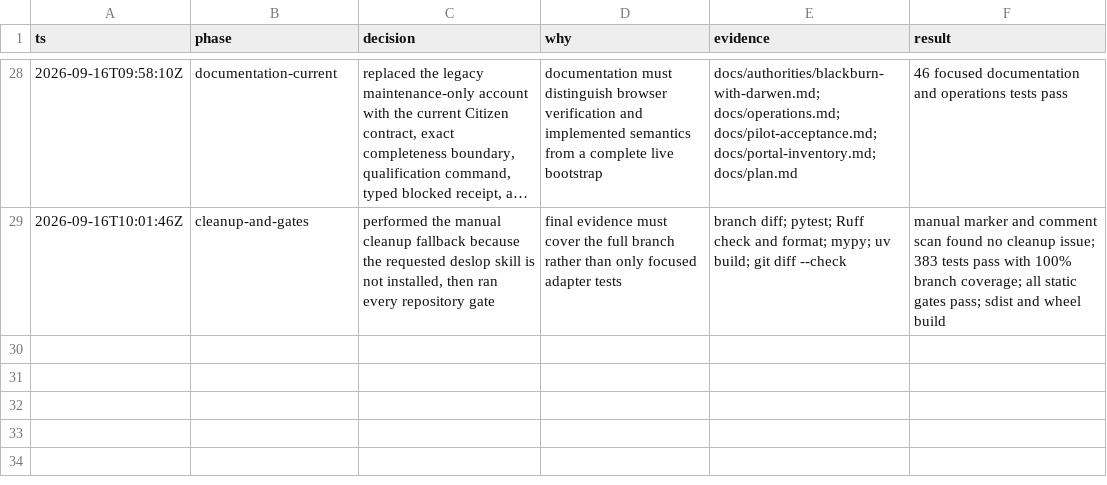
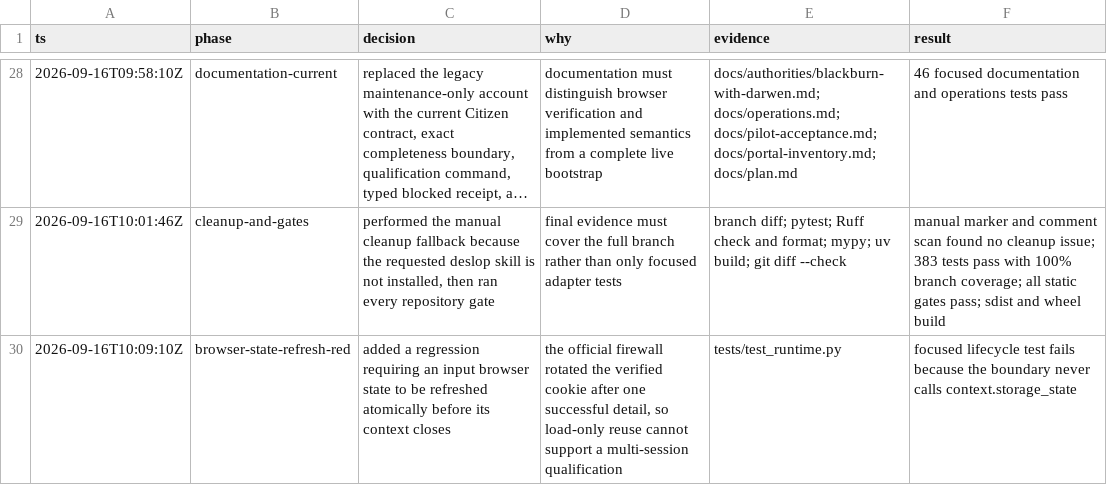
Before and after one commit to kstathou/uk-planning-applications, a TSV file: .audit/blackburn-with-darwen-qualification.tsv, drawn as a sheet; only a part is shown, gaps mark what is left out; long unchanged cells end in ….

Commit message:
test: require Blackburn state refresh

```diff
--- a/.audit/blackburn-with-darwen-qualification.tsv
+++ b/.audit/blackburn-with-darwen-qualification.tsv
@@ -29 +29,2 @@ ts	phase	decision	why	evidence	result
 2026-09-16T10:01:46Z	cleanup-and-gates	performed the manual cleanup fallback because the requested deslop skill is not installed, then ran every repository gate	final evidence must cover the full branch rather than only focused adapter tests	branch diff; pytest; Ruff check and format; mypy; uv build; git diff --check	manual marker and comment scan found no cleanup issue; 383 tests pass with 100% branch coverage; all static gates pass; sdist and wheel build
+2026-09-16T10:09:10Z	browser-state-refresh-red	added a regression requiring an input browser state to be refreshed atomically before its context closes	the official firewall rotated the verified cookie after one successful detail, so load-only reuse cannot support a multi-session qualification	tests/test_runtime.py	focused lifecycle test fails because the boundary never calls context.storage_state
```
Also changed, not shown: 1 other file.
